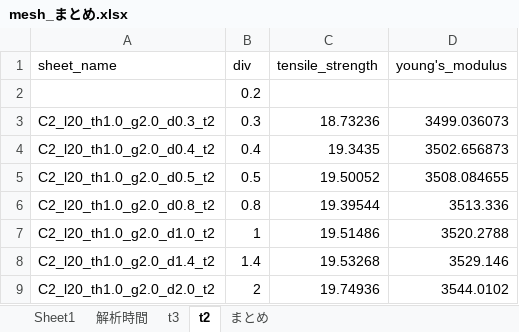
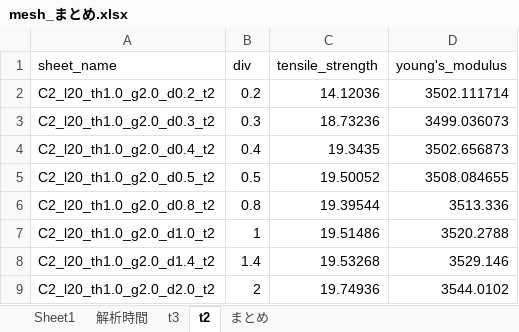
Before and after one commit to jay0423/ansys-management, an Excel workbook: CFRP2本_lap=20/thickness=1.0/gap=2.0/mesh_まとめ.xlsx, sheet t2, drawn as a sheet; values as stored, in another font and other column widths than the file's, no borders; charts and pictures not drawn; removed rows and columns are numbered as before the commit, all else as after; the diff names each change by its address in the sheet, - before the commit and + after, or states it on an @@ line.

```diff
--- a/CFRP2本_lap=20/thickness=1.0/gap=2.0/mesh_まとめ.xlsx (sheet t2)
+++ b/CFRP2本_lap=20/thickness=1.0/gap=2.0/mesh_まとめ.xlsx (sheet t2)
-row 2:  | 0.2
+row 2: C2_l20_th1.0_g2.0_d0.2_t2 | 0.2 | 14.12036 | 3502.111714
```
Also changed, not shown: charts or pictures, CFRP2本_lap=20/thickness=1.0/gap=2.0/mesh_t2.xlsx, 27 other files.
